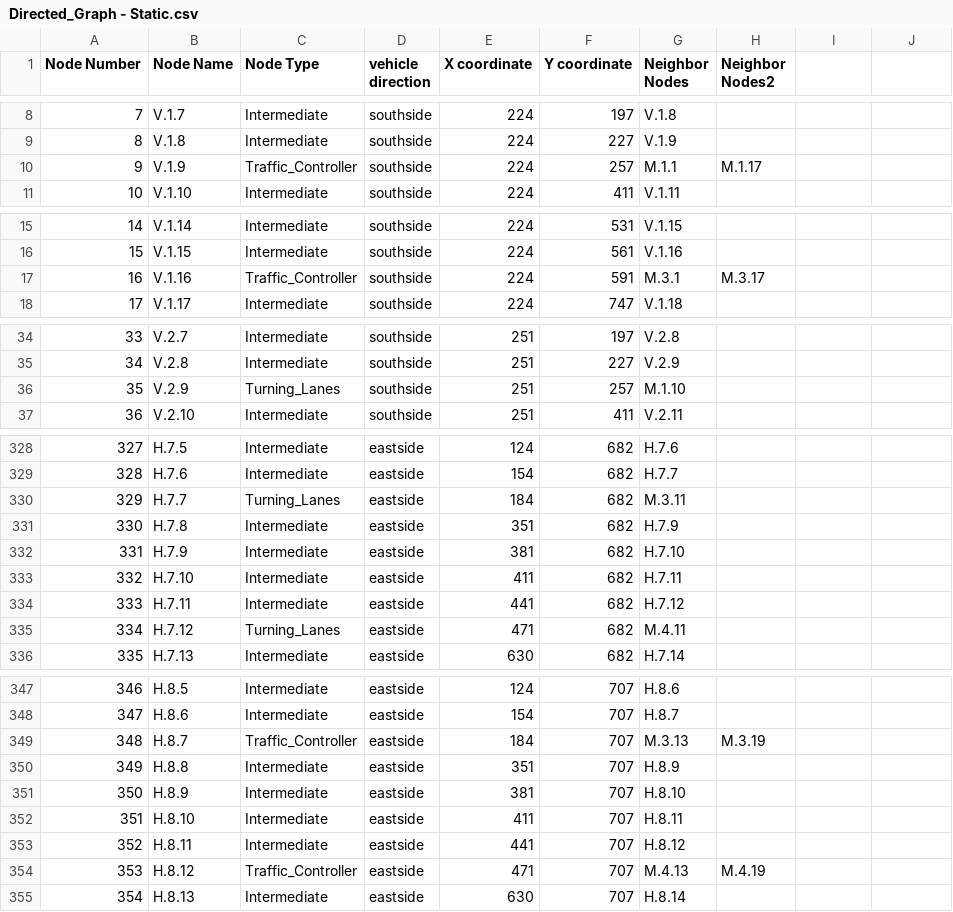
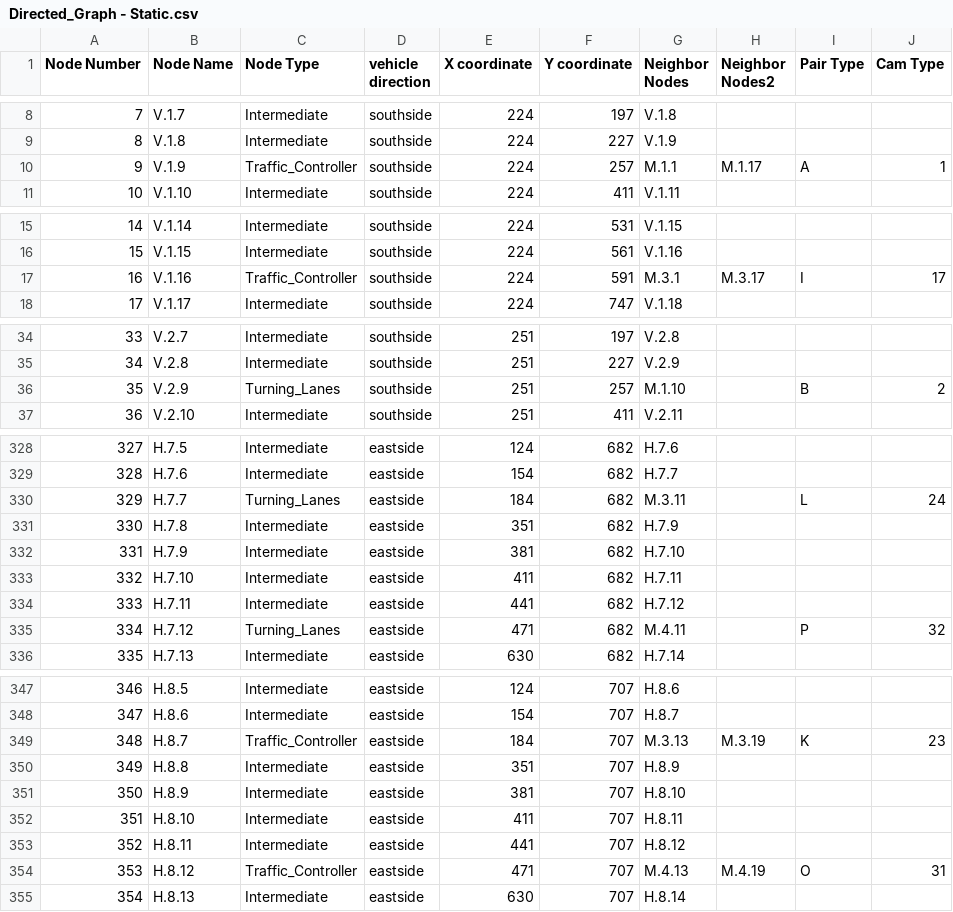
Before and after one commit to jgeevarghese02/traffic_controller_optimization, a CSV file: Directed_Graph - Static.csv, drawn as a sheet; only a part is shown, gaps mark what is left out; the diff covers the shown part only.

```diff
--- a/Directed_Graph - Static.csv
+++ b/Directed_Graph - Static.csv
@@ -1 +1 @@
-Node Number,Node Name,Node Type,vehicle direction,X coordinate,Y coordinate,Neighbor Nodes,Neighbor Nodes2
+Node Number,Node Name,Node Type,vehicle direction,X coordinate,Y coordinate,Neighbor Nodes,Neighbor Nodes2, Pair Type, Cam Type
@@ -10 +10 @@ Node Number,Node Name,Node Type,vehicle direction,X coordinate,Y coordinate,Neig
-9,V.1.9,Traffic_Controller,southside,224,257,M.1.1,M.1.17
+9,V.1.9,Traffic_Controller,southside,224,257,M.1.1,M.1.17,A,1
@@ -17 +17 @@ Node Number,Node Name,Node Type,vehicle direction,X coordinate,Y coordinate,Neig
-16,V.1.16,Traffic_Controller,southside,224,591,M.3.1,M.3.17
+16,V.1.16,Traffic_Controller,southside,224,591,M.3.1,M.3.17,I,17
@@ -36 +36 @@ Node Number,Node Name,Node Type,vehicle direction,X coordinate,Y coordinate,Neig
-35,V.2.9,Turning_Lanes,southside,251,257,M.1.10,
+35,V.2.9,Turning_Lanes,southside,251,257,M.1.10,,B,2
@@ -330 +330 @@ Node Number,Node Name,Node Type,vehicle direction,X coordinate,Y coordinate,Neig
-329,H.7.7,Turning_Lanes,eastside,184,682,M.3.11,
+329,H.7.7,Turning_Lanes,eastside,184,682,M.3.11,,L,24
@@ -335 +335 @@ Node Number,Node Name,Node Type,vehicle direction,X coordinate,Y coordinate,Neig
-334,H.7.12,Turning_Lanes,eastside,471,682,M.4.11,
+334,H.7.12,Turning_Lanes,eastside,471,682,M.4.11,,P,32
@@ -349 +349 @@ Node Number,Node Name,Node Type,vehicle direction,X coordinate,Y coordinate,Neig
-348,H.8.7,Traffic_Controller,eastside,184,707,M.3.13,M.3.19
+348,H.8.7,Traffic_Controller,eastside,184,707,M.3.13,M.3.19,K,23
@@ -354 +354 @@ Node Number,Node Name,Node Type,vehicle direction,X coordinate,Y coordinate,Neig
-353,H.8.12,Traffic_Controller,eastside,471,707,M.4.13,M.4.19
+353,H.8.12,Traffic_Controller,eastside,471,707,M.4.13,M.4.19,O,31
```
Also changed, not shown: 50 edited cells elsewhere in this file, Directed_Graph - Machine_Learning.csv, ml_dataset.csv, 14 other files.
